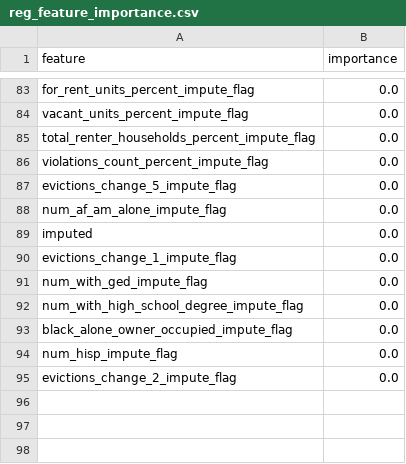
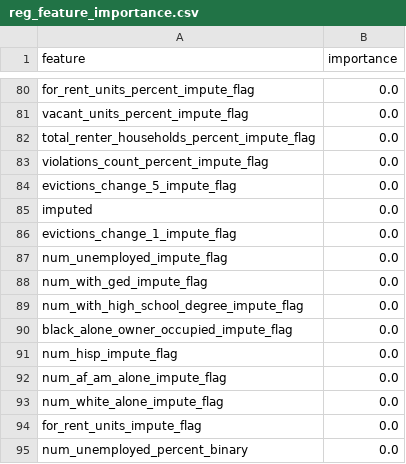
Before and after one commit to sinclairtarget/philly-evictions, a CSV file: results/2016/reg_feature_importance.csv, drawn as a sheet; only a part is shown, gaps mark what is left out; the diff covers the shown part only.

```diff
--- a/results/2016/reg_feature_importance.csv
+++ b/results/2016/reg_feature_importance.csv
@@ -87,5 +84,5 @@ violations_count_percent_impute_flag,0.0
 evictions_change_5_impute_flag,0.0
-num_af_am_alone_impute_flag,0.0
 imputed,0.0
 evictions_change_1_impute_flag,0.0
+num_unemployed_impute_flag,0.0
 num_with_ged_impute_flag,0.0
@@ -94,2 +91,5 @@ black_alone_owner_occupied_impute_flag,0.0
 num_hisp_impute_flag,0.0
-evictions_change_2_impute_flag,0.0
+num_af_am_alone_impute_flag,0.0
+num_white_alone_impute_flag,0.0
+for_rent_units_impute_flag,0.0
+num_unemployed_percent_binary,0.0
```
Also changed, not shown: 29 added rows, 31 removed rows, 6 moved rows and 19 edited cells elsewhere in this file, results/2016/clf_reg_comparison.csv, results/2016/reg_selected_blocks_clf.csv, 6 other files.
